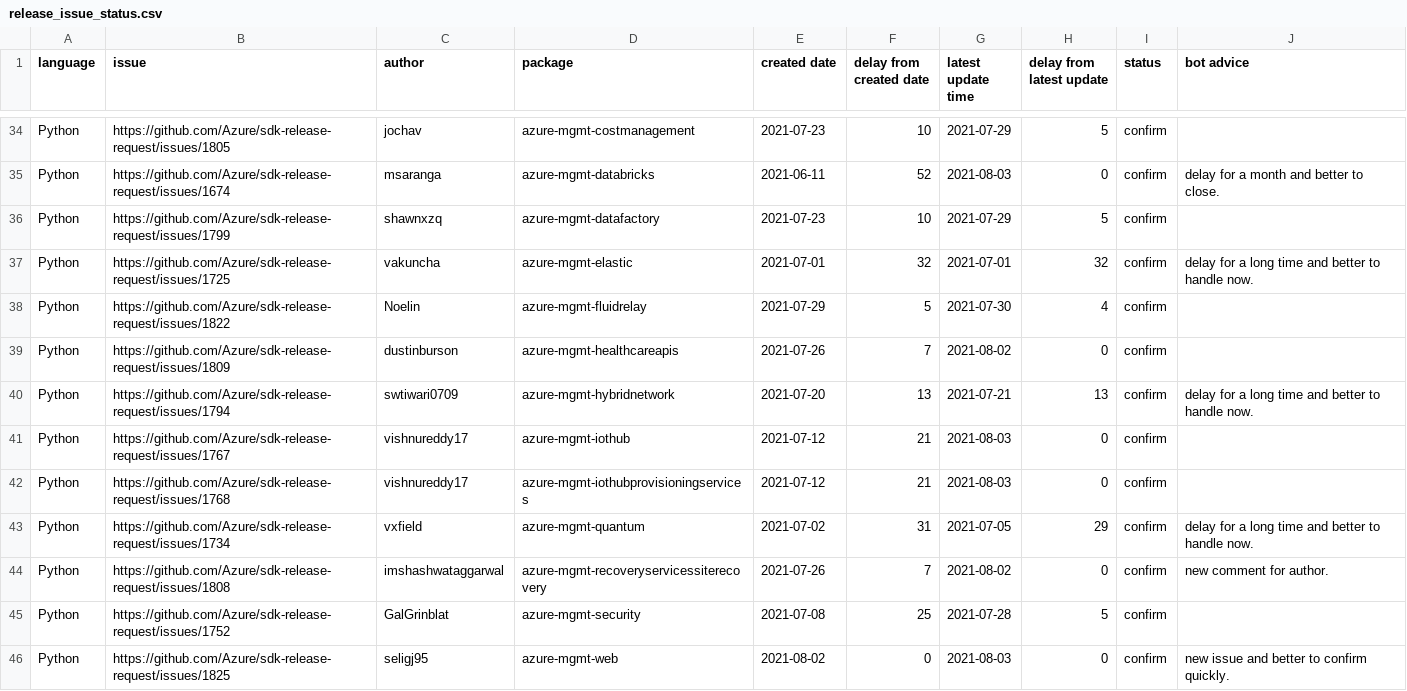
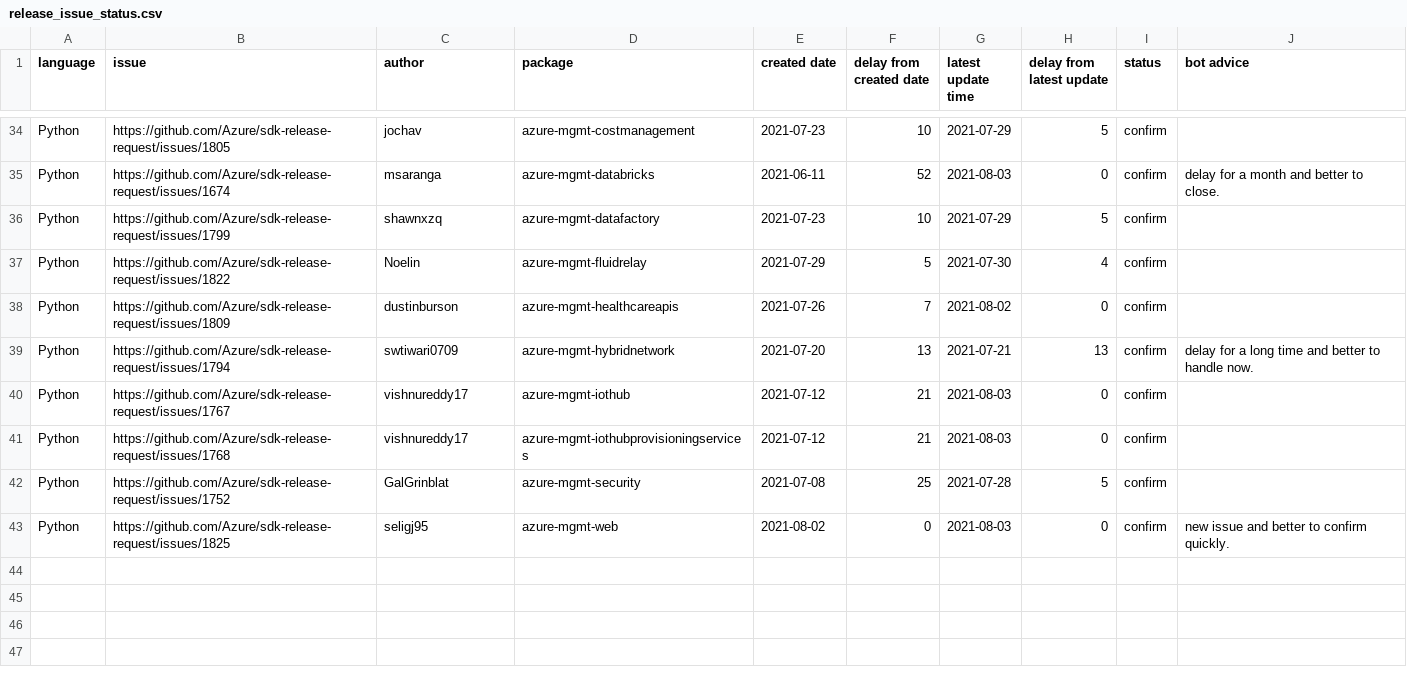
Before and after one commit to msyyc/file-storage, a CSV file: release_issue_status.csv, drawn as a sheet; only a part is shown, gaps mark what is left out; the diff names each change by its address in the sheet, - before the commit and + after, or states it on an @@ line.

Commit message:
update excel

```diff
--- a/release_issue_status.csv
+++ b/release_issue_status.csv
-row 37: Python | https://github.com/Azure/sdk-release-request/issues/1725 | vakuncha | azure-mgmt-elastic | 2021-07-01 | 32 | 2021-07-01 | 32 | confirm | delay for a long time and better to handle now.
-row 43: Python | https://github.com/Azure/sdk-release-request/issues/1734 | vxfield | azure-mgmt-quantum | 2021-07-02 | 31 | 2021-07-05 | 29 | confirm | delay for a long time and better to handle now.
-row 44: Python | https://github.com/Azure/sdk-release-request/issues/1808 | imshashwataggarwal | azure-mgmt-recoveryservicessiterecovery | 2021-07-26 | 7 | 2021-08-02 | 0 | confirm | new comment for author.
```
